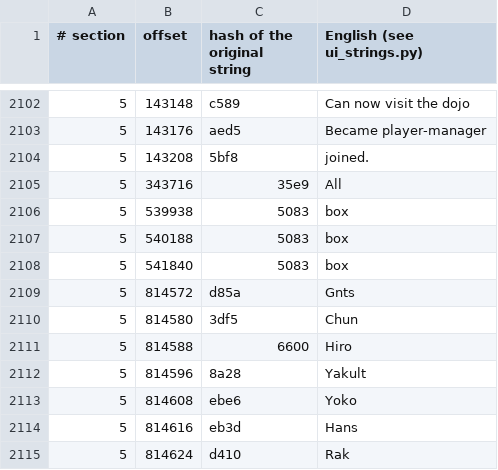
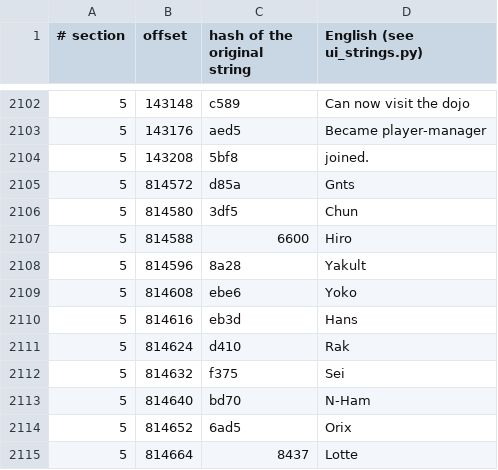
Before and after one commit to ogura-connection/Pawapros15-tools, a TSV file: translation/strings/orepena.rel.tsv, drawn as a sheet; only a part is shown, gaps mark what is left out; the shorter side is filled out with more unchanged rows.

```diff
--- a/translation/strings/orepena.rel.tsv
+++ b/translation/strings/orepena.rel.tsv
@@ -2104,6 +2104,2 @@
 5	143208	5bf8	 joined.
-5	343716	35e9	All
-5	539938	5083	 box
-5	540188	5083	 box
-5	541840	5083	 box
 5	814572	d85a	Gnts
```
Also changed, not shown: 2 other files.
